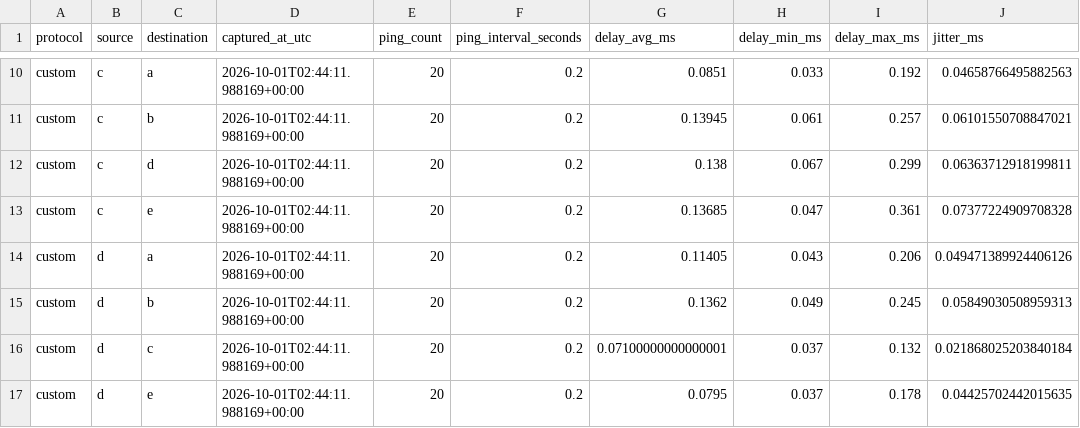
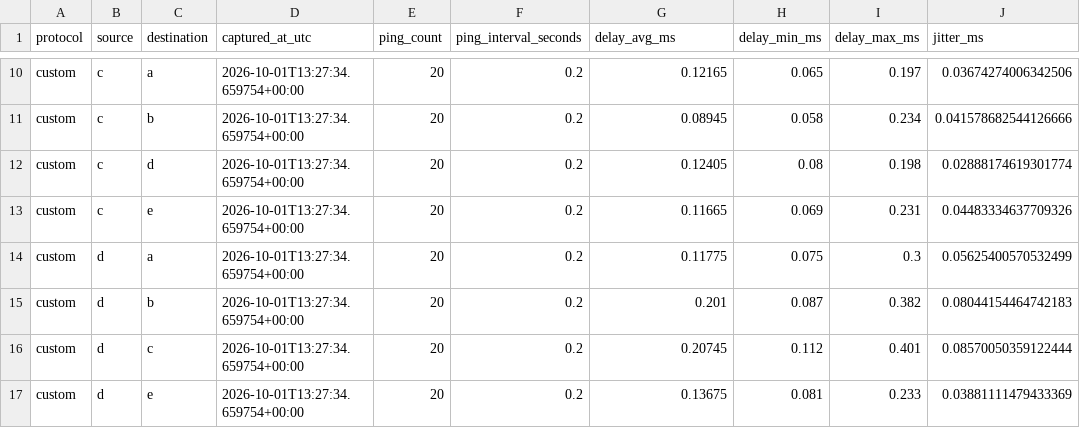
Before and after one commit to HenzMiguel/Trabalho-redes, a CSV file: metrics/results/custom_ping.csv, drawn as a sheet; only a part is shown, gaps mark what is left out; the diff covers the shown part only; the diff names each change by its address in the sheet, - before the commit and + after, or states it on an @@ line.

```diff
--- a/metrics/results/custom_ping.csv
+++ b/metrics/results/custom_ping.csv
-D10:D17 (captured_at_utc): 2026-10-01T02:44:11.988169+00:00
+D10:D17 (captured_at_utc): 2026-10-01T13:27:34.659754+00:00
-G10 (delay_avg_ms): 0.0851
+G10 (delay_avg_ms): 0.12165
-H10 (delay_min_ms): 0.033
+H10 (delay_min_ms): 0.065
-I10 (delay_max_ms): 0.192
+I10 (delay_max_ms): 0.197
-J10 (jitter_ms): 0.04658766495882563
+J10 (jitter_ms): 0.03674274006342506
-G11 (delay_avg_ms): 0.13945
+G11 (delay_avg_ms): 0.08945
-H11 (delay_min_ms): 0.061
+H11 (delay_min_ms): 0.058
-I11 (delay_max_ms): 0.257
+I11 (delay_max_ms): 0.234
-J11 (jitter_ms): 0.06101550708847021
+J11 (jitter_ms): 0.041578682544126666
-G12 (delay_avg_ms): 0.138
+G12 (delay_avg_ms): 0.12405
-H12 (delay_min_ms): 0.067
+H12 (delay_min_ms): 0.08
-I12 (delay_max_ms): 0.299
+I12 (delay_max_ms): 0.198
-J12 (jitter_ms): 0.06363712918199811
+J12 (jitter_ms): 0.02888174619301774
-G13 (delay_avg_ms): 0.13685
+G13 (delay_avg_ms): 0.11665
-H13 (delay_min_ms): 0.047
+H13 (delay_min_ms): 0.069
-I13 (delay_max_ms): 0.361
+I13 (delay_max_ms): 0.231
-J13 (jitter_ms): 0.07377224909708328
+J13 (jitter_ms): 0.04483334637709326
-G14 (delay_avg_ms): 0.11405
+G14 (delay_avg_ms): 0.11775
-H14 (delay_min_ms): 0.043
+H14 (delay_min_ms): 0.075
-I14 (delay_max_ms): 0.206
+I14 (delay_max_ms): 0.3
-J14 (jitter_ms): 0.049471389924406126
+J14 (jitter_ms): 0.05625400570532499
-G15 (delay_avg_ms): 0.1362
+G15 (delay_avg_ms): 0.201
-H15 (delay_min_ms): 0.049
+H15 (delay_min_ms): 0.087
-I15 (delay_max_ms): 0.245
+I15 (delay_max_ms): 0.382
-J15 (jitter_ms): 0.05849030508959313
+J15 (jitter_ms): 0.08044154464742183
-G16 (delay_avg_ms): 0.07100000000000001
+G16 (delay_avg_ms): 0.20745
-H16 (delay_min_ms): 0.037
+H16 (delay_min_ms): 0.112
-I16 (delay_max_ms): 0.132
+I16 (delay_max_ms): 0.401
-J16 (jitter_ms): 0.021868025203840184
+J16 (jitter_ms): 0.08570050359122444
-G17 (delay_avg_ms): 0.0795
+G17 (delay_avg_ms): 0.13675
-H17 (delay_min_ms): 0.037
+H17 (delay_min_ms): 0.081
-I17 (delay_max_ms): 0.178
+I17 (delay_max_ms): 0.233
-J17 (jitter_ms): 0.04425702442015635
+J17 (jitter_ms): 0.03881111479433369
```
Also changed, not shown: 59 edited cells elsewhere in this file, metrics/results/custom_routers.csv, 9 other files.
